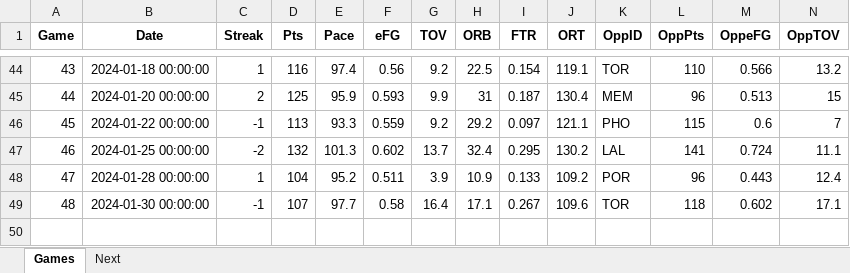
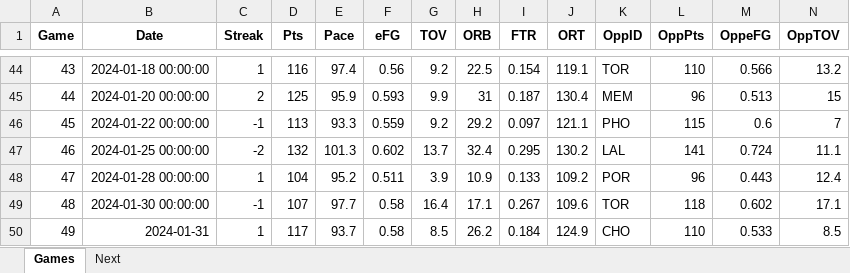
Before and after one commit to marioutiel/TFG, an Excel workbook: data/CurrentSeason/CHI.xlsx, sheet Games, drawn as a sheet; only a part is shown, gaps mark what is left out; values as stored, in another font and other column widths than the file's, no borders; rows hold the shown columns only; the diff names each change by its address in the sheet, - before the commit and + after, or states it on an @@ line.

```diff
--- a/data/CurrentSeason/CHI.xlsx (sheet Games)
+++ b/data/CurrentSeason/CHI.xlsx (sheet Games)
+row 50: 49 | 2024-01-31 | 1 | 117 | 93.7 | 0.58 | 8.5 | 26.2 | 0.184 | 124.9 | CHO | 110 | 0.533 | 8.5
```
Also changed, not shown: sheet Next, Models/test.xlsx, data/CurrentSeason/DEN.xlsx, 33 other files.
